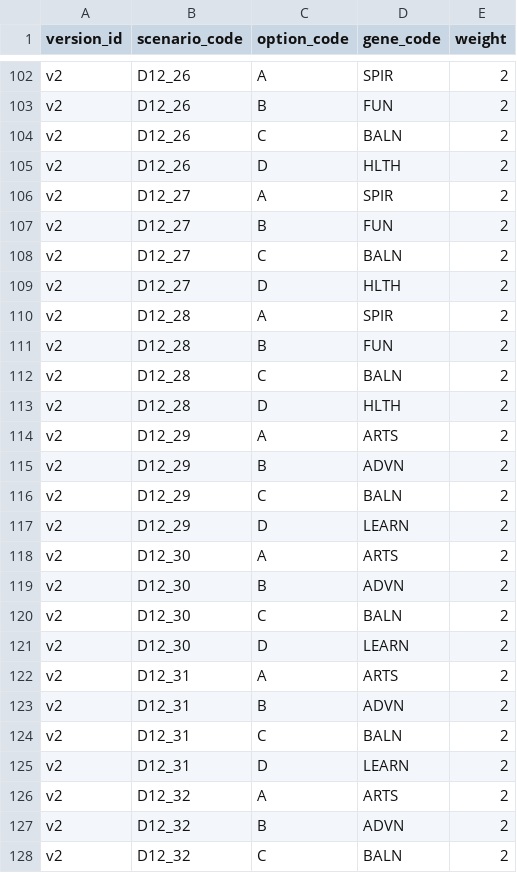
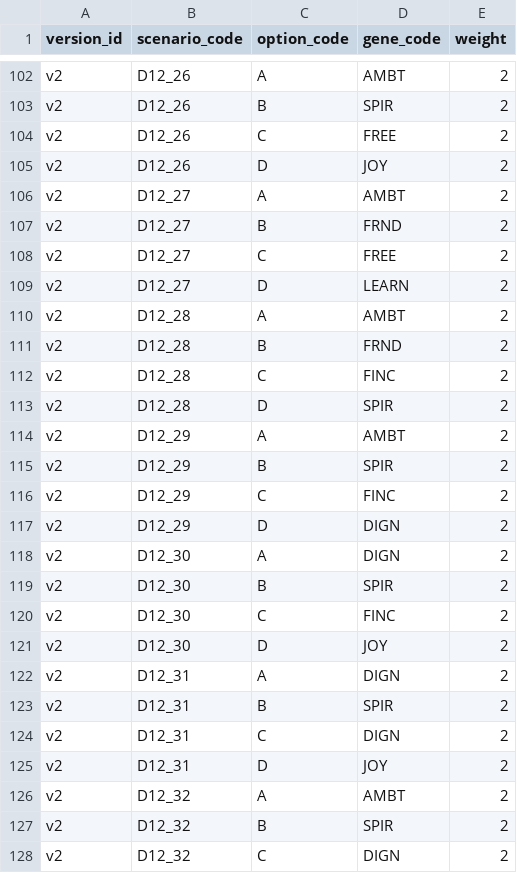
Before and after one commit to hasimam/PersonaApp, a CSV file: backend/seed/drafts/deep_12_option_weights_v2.csv, drawn as a sheet; only a part is shown, gaps mark what is left out; the diff covers the shown part only; the diff names each change by its address in the sheet, - before the commit and + after, or states it on an @@ line.

```diff
--- a/backend/seed/drafts/deep_12_option_weights_v2.csv
+++ b/backend/seed/drafts/deep_12_option_weights_v2.csv
-D102 (gene_code): SPIR
+D102 (gene_code): AMBT
-D103 (gene_code): FUN
+D103 (gene_code): SPIR
-D104 (gene_code): BALN
+D104 (gene_code): FREE
-D105 (gene_code): HLTH
+D105 (gene_code): JOY
-D106 (gene_code): SPIR
+D106 (gene_code): AMBT
-D107 (gene_code): FUN
+D107 (gene_code): FRND
-D108 (gene_code): BALN
+D108 (gene_code): FREE
-D109 (gene_code): HLTH
+D109 (gene_code): LEARN
-D110 (gene_code): SPIR
+D110 (gene_code): AMBT
-D111 (gene_code): FUN
+D111 (gene_code): FRND
-D112 (gene_code): BALN
+D112 (gene_code): FINC
-D113 (gene_code): HLTH
+D113 (gene_code): SPIR
-D114 (gene_code): ARTS
+D114 (gene_code): AMBT
-D115 (gene_code): ADVN
+D115 (gene_code): SPIR
-D116 (gene_code): BALN
+D116 (gene_code): FINC
-D117 (gene_code): LEARN
+D117 (gene_code): DIGN
-D118 (gene_code): ARTS
+D118 (gene_code): DIGN
-D119 (gene_code): ADVN
+D119 (gene_code): SPIR
-D120 (gene_code): BALN
+D120 (gene_code): FINC
-D121 (gene_code): LEARN
+D121 (gene_code): JOY
-D122 (gene_code): ARTS
+D122 (gene_code): DIGN
-D123 (gene_code): ADVN
+D123 (gene_code): SPIR
-D124 (gene_code): BALN
+D124 (gene_code): DIGN
-D125 (gene_code): LEARN
+D125 (gene_code): JOY
-D126 (gene_code): ARTS
+D126 (gene_code): AMBT
-D127 (gene_code): ADVN
+D127 (gene_code): SPIR
-D128 (gene_code): BALN
+D128 (gene_code): DIGN
```
Also changed, not shown: 143 edited cells elsewhere in this file, backend/seed/option_weights.csv, backend/seed/option_weights_v2.csv, 2 other files.
